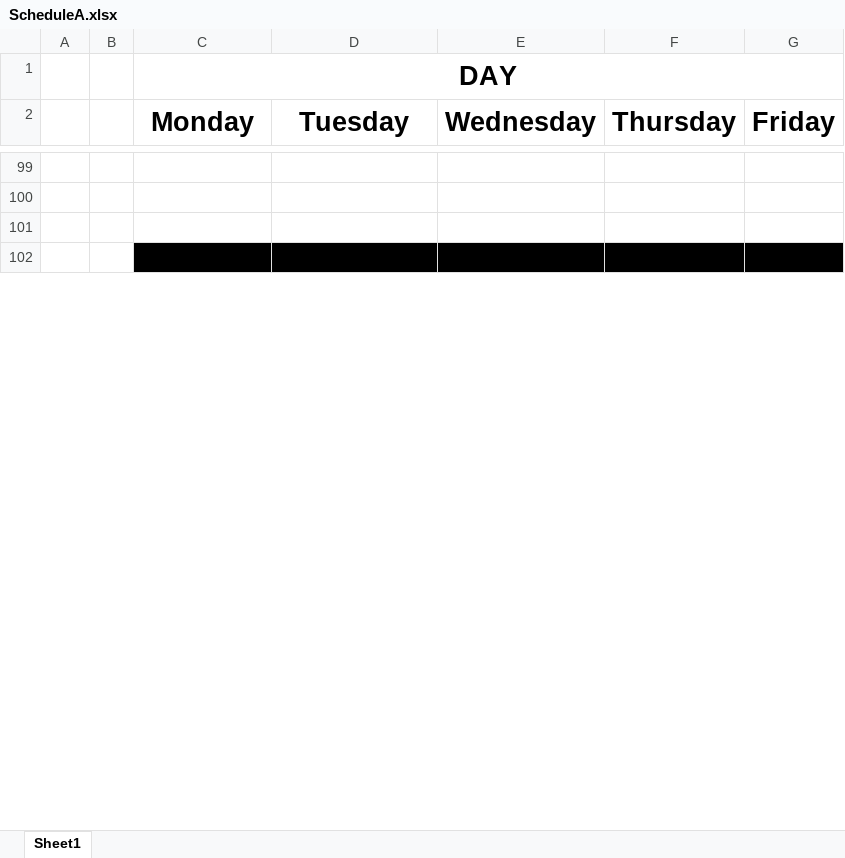
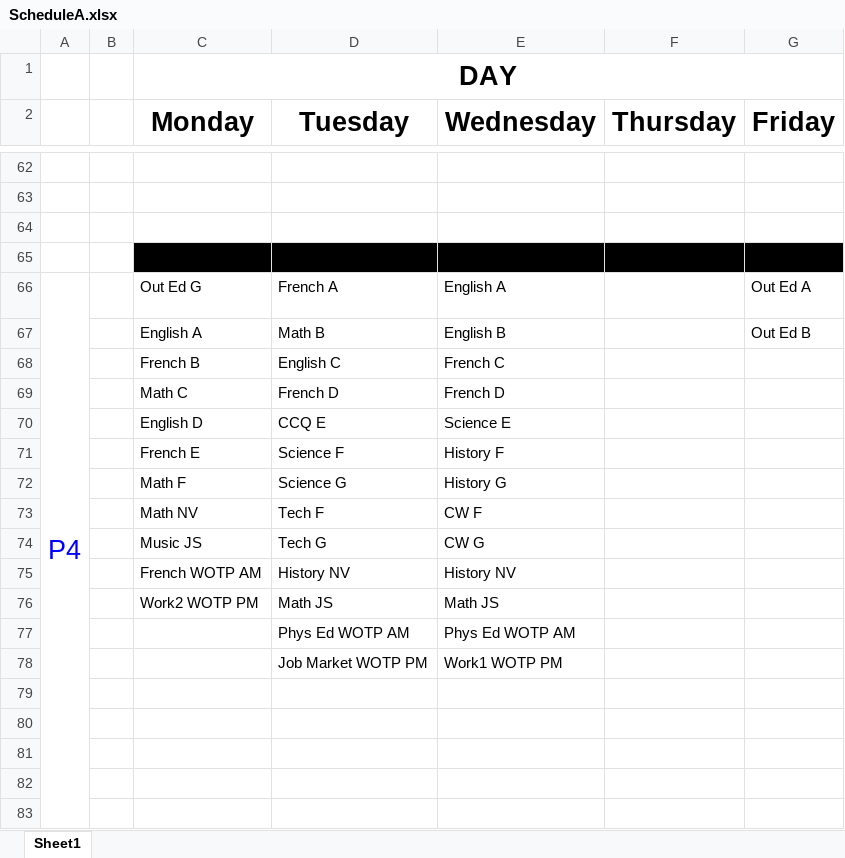
Before and after one commit to glicnak/Fitch-Scheduling-Machine, an Excel workbook: Fitch Scheduling Machine/ScheduleA.xlsx, sheet Sheet1, drawn as a sheet; only a part is shown, gaps mark what is left out; values as stored, in another font and other column widths than the file's, no borders; the diff covers the shown part only; the diff names each change by its address in the sheet, - before the commit and + after, or states it on an @@ line.

```diff
--- a/Fitch Scheduling Machine/ScheduleA.xlsx (sheet Sheet1)
+++ b/Fitch Scheduling Machine/ScheduleA.xlsx (sheet Sheet1)
+row 66: P4 |  | Out Ed G | French A | English A |  | Out Ed A
+row 67:  |  | English A | Math B | English B |  | Out Ed B
+row 68:  |  | French B | English C | French C
+row 69:  |  | Math C | French D | French D
+row 70:  |  | English D | CCQ E | Science E
+row 71:  |  | French E | Science F | History F
+row 72:  |  | Math F | Science G | History G
+row 73:  |  | Math NV | Tech F | CW F
+row 74:  |  | Music JS | Tech G | CW G
+row 75:  |  | French WOTP AM | History NV | History NV
+row 76:  |  | Work2 WOTP PM | Math JS | Math JS
+row 77:  |  |  | Phys Ed WOTP AM | Phys Ed WOTP AM
+row 78:  |  |  | Job Market WOTP PM | Work1 WOTP PM
+row 79: (empty)
+row 80: (empty)
+row 81: (empty)
+row 82: (empty)
+row 83: (empty)
```
Also changed, not shown: 61 added rows, 75 removed rows, 56 edited cells, cell formats and merged cells elsewhere in this sheet, 15 other files.
